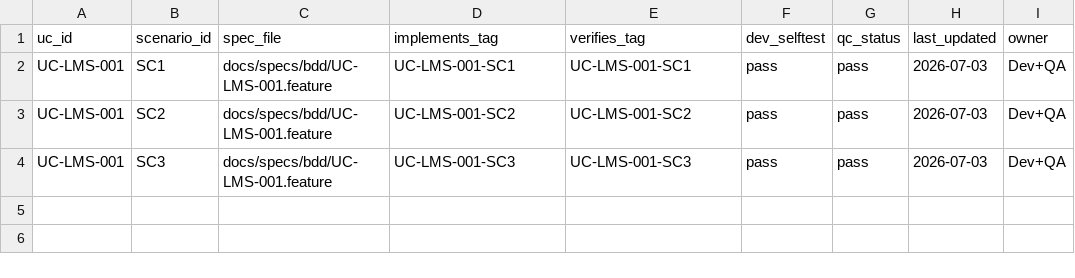
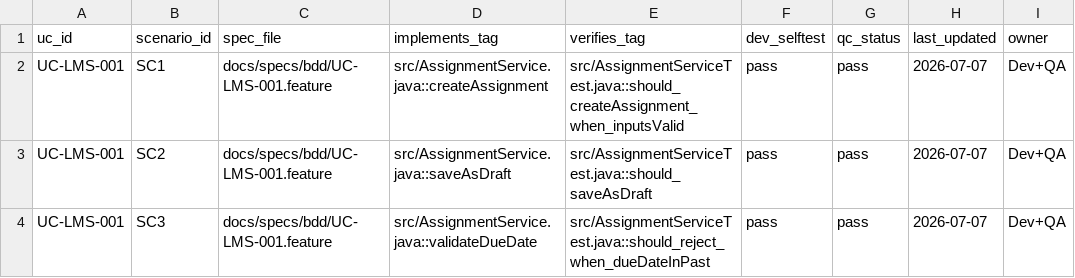
Before and after one commit to devpull98/k12-agent-kit, a TSV file: docs/trace/UC-LMS-001-trace.tsv, drawn as a sheet; only a part is shown; the diff names each change by its address in the sheet, - before the commit and + after, or states it on an @@ line.

Commit message:
feat: remove trace comments from code and register docs/architecture path

```diff
--- a/docs/trace/UC-LMS-001-trace.tsv
+++ b/docs/trace/UC-LMS-001-trace.tsv
-D2 (implements_tag): UC-LMS-001-SC1
+D2 (implements_tag): src/AssignmentService.java::createAssignment
-E2 (verifies_tag): UC-LMS-001-SC1
+E2 (verifies_tag): src/AssignmentServiceTest.java::should_createAssignment_when_inputsValid
-H2:H4 (last_updated): 2026-07-03
+H2:H4 (last_updated): 2026-07-07
-D3 (implements_tag): UC-LMS-001-SC2
+D3 (implements_tag): src/AssignmentService.java::saveAsDraft
-E3 (verifies_tag): UC-LMS-001-SC2
+E3 (verifies_tag): src/AssignmentServiceTest.java::should_saveAsDraft
-D4 (implements_tag): UC-LMS-001-SC3
+D4 (implements_tag): src/AssignmentService.java::validateDueDate
-E4 (verifies_tag): UC-LMS-001-SC3
+E4 (verifies_tag): src/AssignmentServiceTest.java::should_reject_when_dueDateInPast
```
Also changed, not shown: 17 other files.
